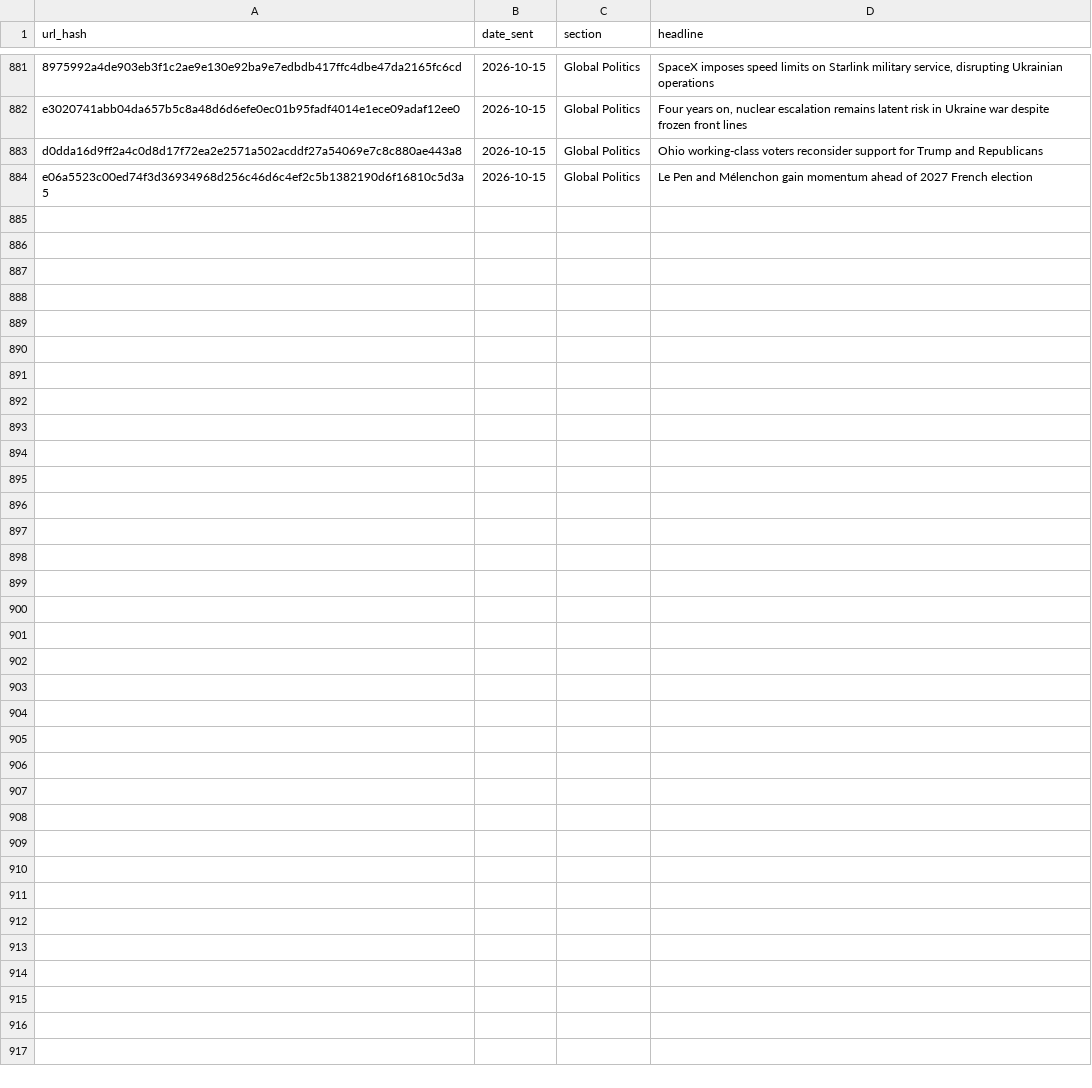
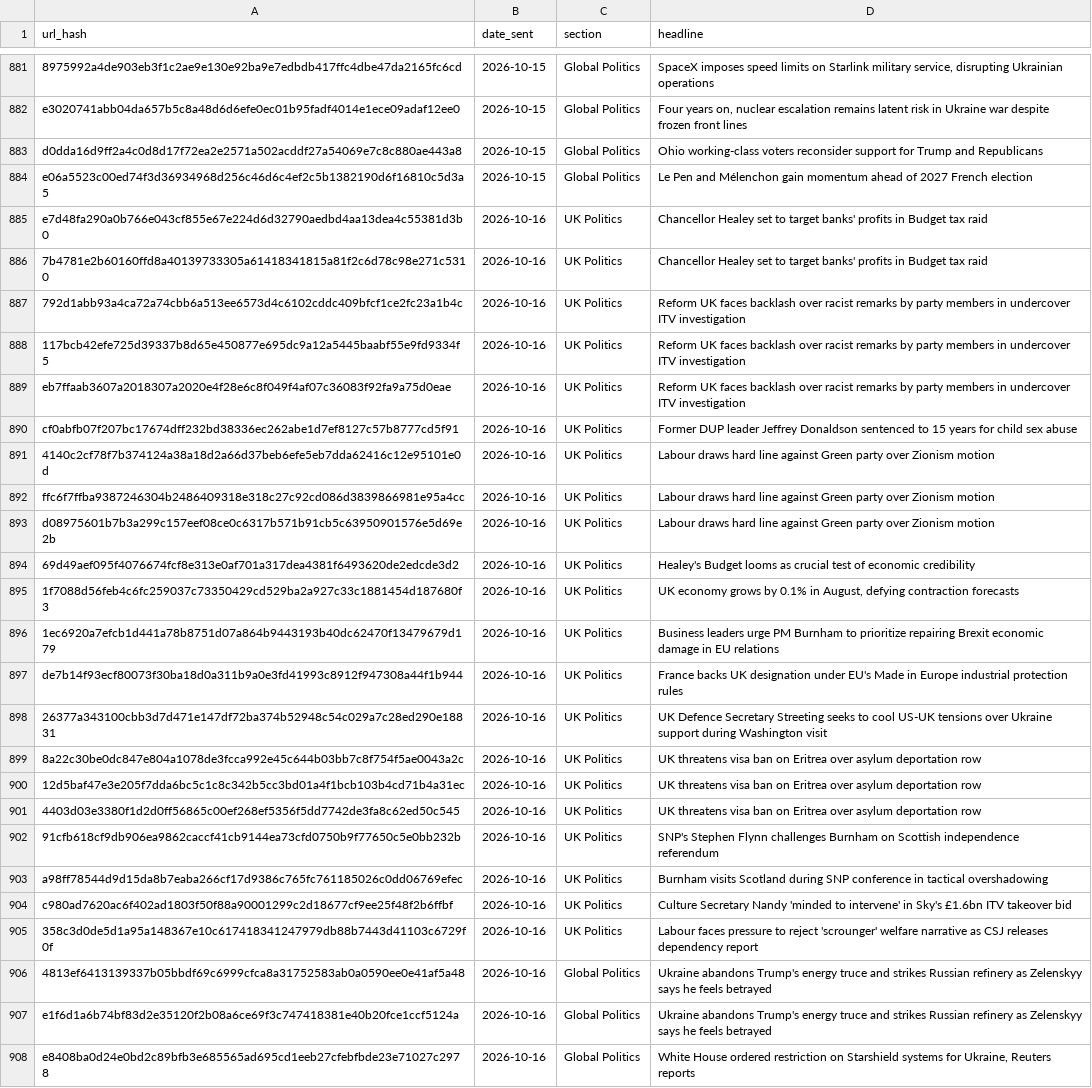
Before and after one commit to Nobody543/Morning-Brief, a CSV file: seen_articles.csv, drawn as a sheet; only a part is shown, gaps mark what is left out; the diff names each change by its address in the sheet, - before the commit and + after, or states it on an @@ line.

```diff
--- a/seen_articles.csv
+++ b/seen_articles.csv
+row 885: e7d48fa290a0b766e043cf855e67e224d6d32790aedbd4aa13dea4c55381d3b0 | 2026-10-16 | UK Politics | Chancellor Healey set to target banks' profits in Budget tax raid
+row 886: 7b4781e2b60160ffd8a40139733305a61418341815a81f2c6d78c98e271c5310 | 2026-10-16 | UK Politics | Chancellor Healey set to target banks' profits in Budget tax raid
+row 887: 792d1abb93a4ca72a74cbb6a513ee6573d4c6102cddc409bfcf1ce2fc23a1b4c | 2026-10-16 | UK Politics | Reform UK faces backlash over racist remarks by party members in undercover ITV investigation
+row 888: 117bcb42efe725d39337b8d65e450877e695dc9a12a5445baabf55e9fd9334f5 | 2026-10-16 | UK Politics | Reform UK faces backlash over racist remarks by party members in undercover ITV investigation
+row 889: eb7ffaab3607a2018307a2020e4f28e6c8f049f4af07c36083f92fa9a75d0eae | 2026-10-16 | UK Politics | Reform UK faces backlash over racist remarks by party members in undercover ITV investigation
+row 890: cf0abfb07f207bc17674dff232bd38336ec262abe1d7ef8127c57b8777cd5f91 | 2026-10-16 | UK Politics | Former DUP leader Jeffrey Donaldson sentenced to 15 years for child sex abuse
+row 891: 4140c2cf78f7b374124a38a18d2a66d37beb6efe5eb7dda62416c12e95101e0d | 2026-10-16 | UK Politics | Labour draws hard line against Green party over Zionism motion
+row 892: ffc6f7ffba9387246304b2486409318e318c27c92cd086d3839866981e95a4cc | 2026-10-16 | UK Politics | Labour draws hard line against Green party over Zionism motion
+row 893: d08975601b7b3a299c157eef08ce0c6317b571b91cb5c63950901576e5d69e2b | 2026-10-16 | UK Politics | Labour draws hard line against Green party over Zionism motion
+row 894: 69d49aef095f4076674fcf8e313e0af701a317dea4381f6493620de2edcde3d2 | 2026-10-16 | UK Politics | Healey's Budget looms as crucial test of economic credibility
+row 895: 1f7088d56feb4c6fc259037c73350429cd529ba2a927c33c1881454d187680f3 | 2026-10-16 | UK Politics | UK economy grows by 0.1% in August, defying contraction forecasts
+row 896: 1ec6920a7efcb1d441a78b8751d07a864b9443193b40dc62470f13479679d179 | 2026-10-16 | UK Politics | Business leaders urge PM Burnham to prioritize repairing Brexit economic damage in EU relations
+row 897: de7b14f93ecf80073f30ba18d0a311b9a0e3fd41993c8912f947308a44f1b944 | 2026-10-16 | UK Politics | France backs UK designation under EU's Made in Europe industrial protection rules
+row 898: 26377a343100cbb3d7d471e147df72ba374b52948c54c029a7c28ed290e18831 | 2026-10-16 | UK Politics | UK Defence Secretary Streeting seeks to cool US-UK tensions over Ukraine support during Washington visit
+row 899: 8a22c30be0dc847e804a1078de3fcca992e45c644b03bb7c8f754f5ae0043a2c | 2026-10-16 | UK Politics | UK threatens visa ban on Eritrea over asylum deportation row
+row 900: 12d5baf47e3e205f7dda6bc5c1c8c342b5cc3bd01a4f1bcb103b4cd71b4a31ec | 2026-10-16 | UK Politics | UK threatens visa ban on Eritrea over asylum deportation row
+row 901: 4403d03e3380f1d2d0ff56865c00ef268ef5356f5dd7742de3fa8c62ed50c545 | 2026-10-16 | UK Politics | UK threatens visa ban on Eritrea over asylum deportation row
+row 902: 91cfb618cf9db906ea9862caccf41cb9144ea73cfd0750b9f77650c5e0bb232b | 2026-10-16 | UK Politics | SNP's Stephen Flynn challenges Burnham on Scottish independence referendum
+row 903: a98ff78544d9d15da8b7eaba266cf17d9386c765fc761185026c0dd06769efec | 2026-10-16 | UK Politics | Burnham visits Scotland during SNP conference in tactical overshadowing
+row 904: c980ad7620ac6f402ad1803f50f88a90001299c2d18677cf9ee25f48f2b6ffbf | 2026-10-16 | UK Politics | Culture Secretary Nandy 'minded to intervene' in Sky's £1.6bn ITV takeover bid
+row 905: 358c3d0de5d1a95a148367e10c617418341247979db88b7443d41103c6729f0f | 2026-10-16 | UK Politics | Labour faces pressure to reject 'scrounger' welfare narrative as CSJ releases dependency report
+row 906: 4813ef6413139337b05bbdf69c6999cfca8a31752583ab0a0590ee0e41af5a48 | 2026-10-16 | Global Politics | Ukraine abandons Trump's energy truce and strikes Russian refinery as Zelenskyy says he feels betrayed
+row 907: e1f6d1a6b74bf83d2e35120f2b08a6ce69f3c747418381e40b20fce1ccf5124a | 2026-10-16 | Global Politics | Ukraine abandons Trump's energy truce and strikes Russian refinery as Zelenskyy says he feels betrayed
+row 908: e8408ba0d24e0bd2c89bfb3e685565ad695cd1eeb27cfebfbde23e71027c2978 | 2026-10-16 | Global Politics | White House ordered restriction on Starshield systems for Ukraine, Reuters reports
```
Also changed, not shown: 2 other files.
